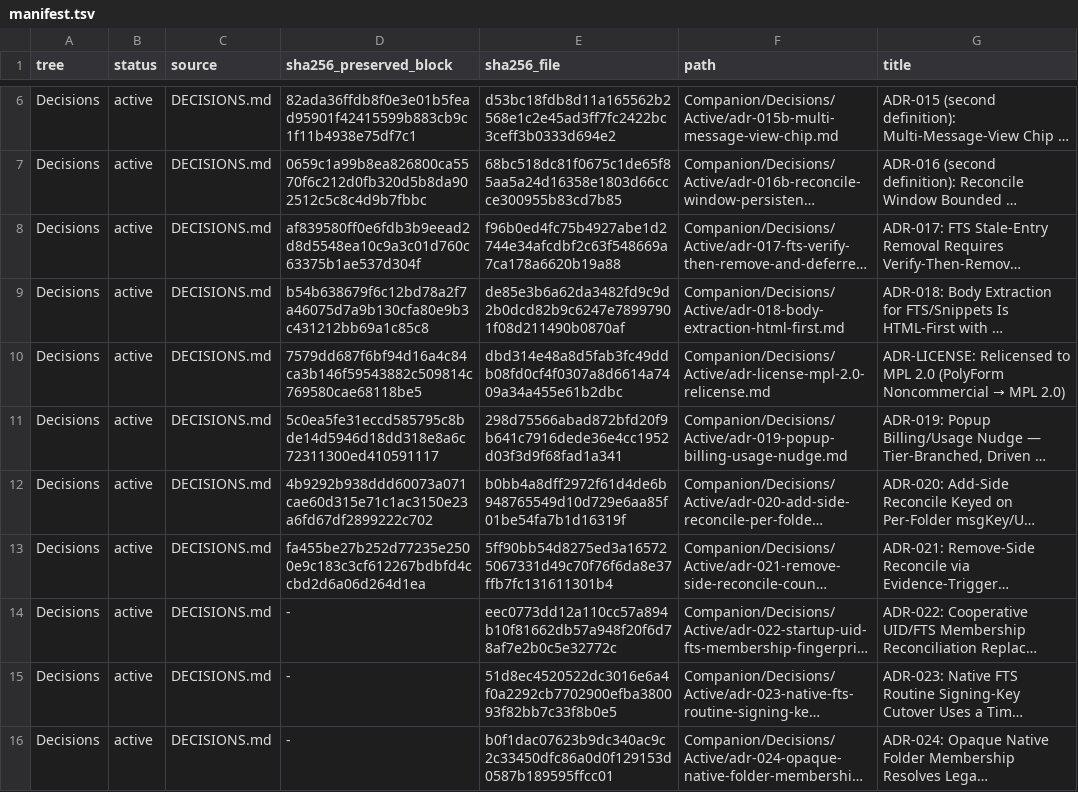
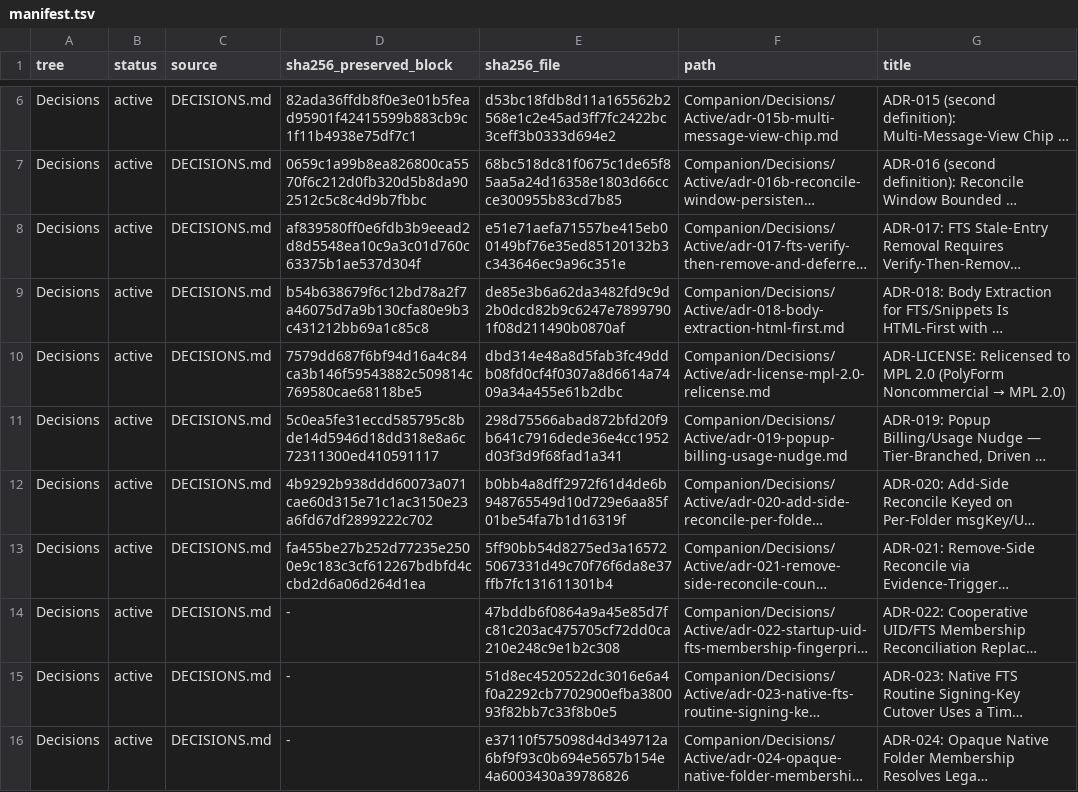
Before and after one commit to TabMail/tabmail-thunderbird, a TSV file: Companion/Decisions/manifest.tsv, drawn as a sheet; only a part is shown, gaps mark what is left out; long unchanged cells end in …; the diff names each change by its address in the sheet, - before the commit and + after, or states it on an @@ line.

```diff
--- a/Companion/Decisions/manifest.tsv
+++ b/Companion/Decisions/manifest.tsv
-E8 (sha256_file): f96b0ed4fc75b4927abe1d2744e34afcdbf2c63f548669a7ca178a6620b19a88
+E8 (sha256_file): e51e71aefa71557be415eb00149bf76e35ed85120132b3c343646ec9a96c351e
-E14 (sha256_file): eec0773dd12a110cc57a894b10f81662db57a948f20f6d78af7e2b0c5e32772c
+E14 (sha256_file): 47bddb6f0864a9a45e85d7fc81c203ac475705cf72dd0ca210e248c9e1b2c308
-E16 (sha256_file): b0f1dac07623b9dc340ac9c2c33450dfc86a0d0f129153d0587b189595ffcc01
+E16 (sha256_file): e37110f575098d4d349712a6bf9f93c0b694e5657b154e4a6003430a39786826
```
Also changed, not shown: 5 other files.
